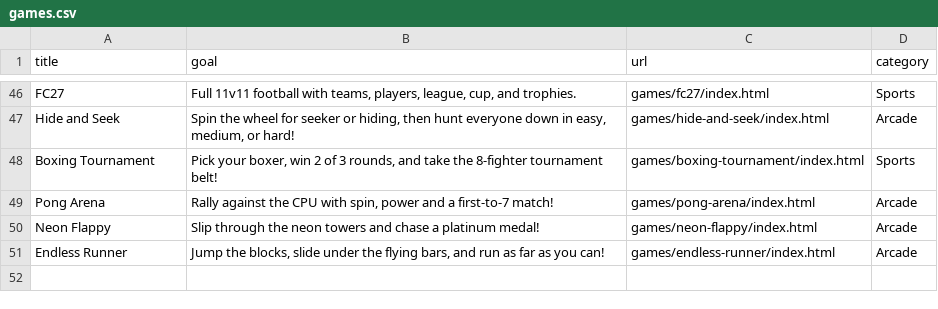
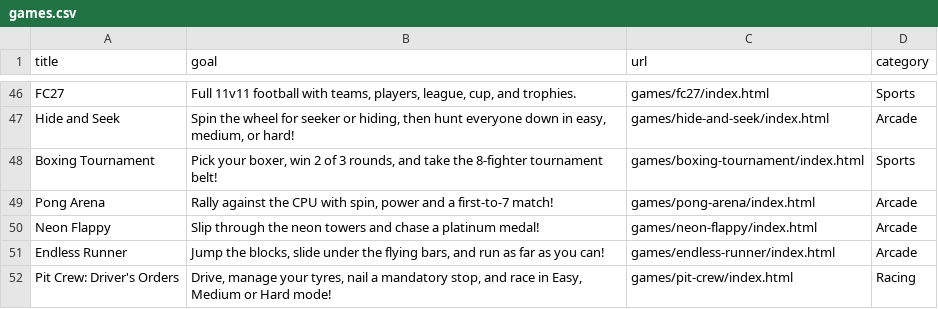
Before and after one commit to benjunuzi/website, a CSV file: games.csv, drawn as a sheet; only a part is shown, gaps mark what is left out; the diff names each change by its address in the sheet, - before the commit and + after, or states it on an @@ line.

Commit message:
Add Pit Crew racing game

```diff
--- a/games.csv
+++ b/games.csv
+row 52: Pit Crew: Driver's Orders | Drive, manage your tyres, nail a mandatory stop, and race in Easy, Medium or Hard mode! | games/pit-crew/index.html | Racing
```
Also changed, not shown: 2 other files.
